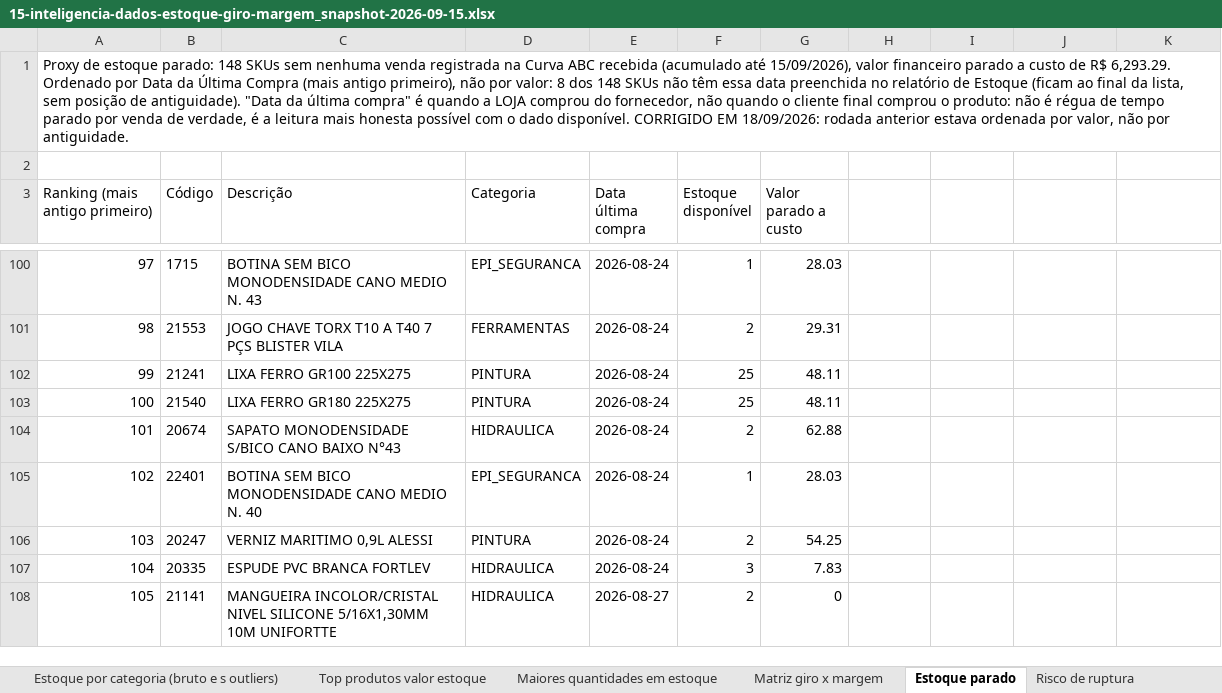
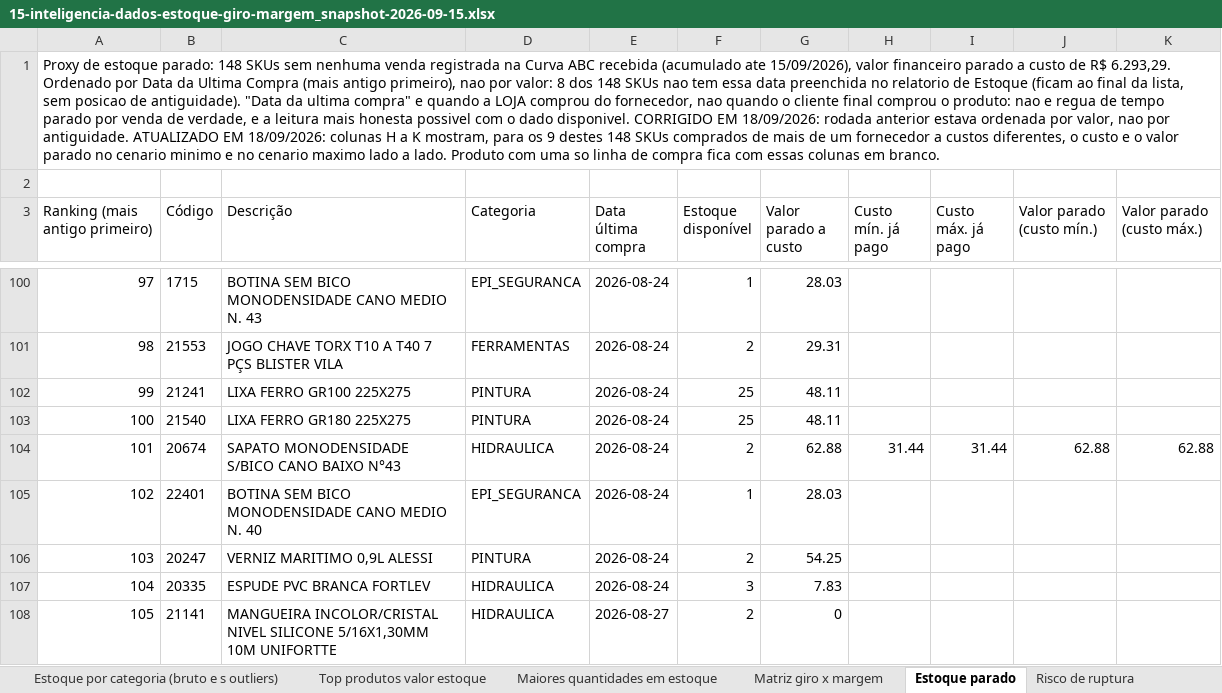
Before and after one commit to pillarmatcon/pillar-squad, an Excel workbook: Operacional/clientes/hora-z/outputs/09-2026/Arquivos/15-inteligencia-dados-estoque-giro-margem_snapshot-2026-09-15.xlsx, sheet Estoque parado, drawn as a sheet; only a part is shown, gaps mark what is left out; values as stored, in another font and other column widths than the file's, no borders; the diff covers the shown part only; the diff names each change by its address in the sheet, - before the commit and + after, or states it on an @@ line.

```diff
--- a/Operacional/clientes/hora-z/outputs/09-2026/Arquivos/15-inteligencia-dados-estoque-giro-margem_snapshot-2026-09-15.xlsx (sheet Estoque parado)
+++ b/Operacional/clientes/hora-z/outputs/09-2026/Arquivos/15-inteligencia-dados-estoque-giro-margem_snapshot-2026-09-15.xlsx (sheet Estoque parado)
-A1 (Ranking (mais antigo primeiro)): …recebida (acumulado até 15/09/2026), valor financeiro parado a custo de R$ 6,293.29. Ordenado por Data da Última Compra (mais antigo primeiro), não por valor: 8 dos 148 SKUs não têm essa data preenchida no relatório de Estoque (ficam ao final da lista, sem posição de antiguidade). "Data da última compra" é quando a LOJA comprou do fornecedor, não quando o cliente final comprou o produto: não é régua de tempo parado por venda de verdade, é a leitura mais honesta possível com o dado disponível. CORRIGIDO EM 18/09/2026: rodada anterior estava ordenada por valor, não por antiguidade.
+A1 (Ranking (mais antigo primeiro)): …recebida (acumulado ate 15/09/2026), valor financeiro parado a custo de R$ 6.293,29. Ordenado por Data da Ultima Compra (mais antigo primeiro), nao por valor: 8 dos 148 SKUs nao tem essa data preenchida no relatorio de Estoque (ficam ao final da lista, sem posicao de antiguidade). "Data da ultima compra" e quando a LOJA comprou do fornecedor, nao quando o cliente final comprou o produto: nao e regua de tempo parado por venda de verdade, e a leitura mais honesta possivel com o dado disponivel. CORRIGIDO EM 18/09/2026: rodada anterior estava ordenada por valor, nao por antiguidade. ATUALIZADO EM 18/09/2026: colunas H a K mostram, para os 9 destes 148 SKUs comprados de mais de um fornecedor a custos diferentes, o custo e o valor parado no cenario minimo e no cenario maximo lado a lado. Produto com uma so linha de compra fica com essas colunas em branco.
-H3: (empty)
+H3: Custo mín. já pago
-I3: (empty)
+I3: Custo máx. já pago
-J3: (empty)
+J3: Valor parado (custo mín.)
-K3: (empty)
+K3: Valor parado (custo máx.)
-H104 (Custo mín. já pago): (empty)
+H104 (Custo mín. já pago): 31.44
-I104 (Custo máx. já pago): (empty)
+I104 (Custo máx. já pago): 31.44
-J104 (Valor parado (custo mín.)): (empty)
+J104 (Valor parado (custo mín.)): 62.88
-K104 (Valor parado (custo máx.)): (empty)
+K104 (Valor parado (custo máx.)): 62.88
```
Also changed, not shown: 32 edited cells elsewhere in this sheet, sheet Matriz giro x margem, sheet Top produtos valor estoque, sheet Estoque por categoria (bruto e s outliers), 1 other file.
